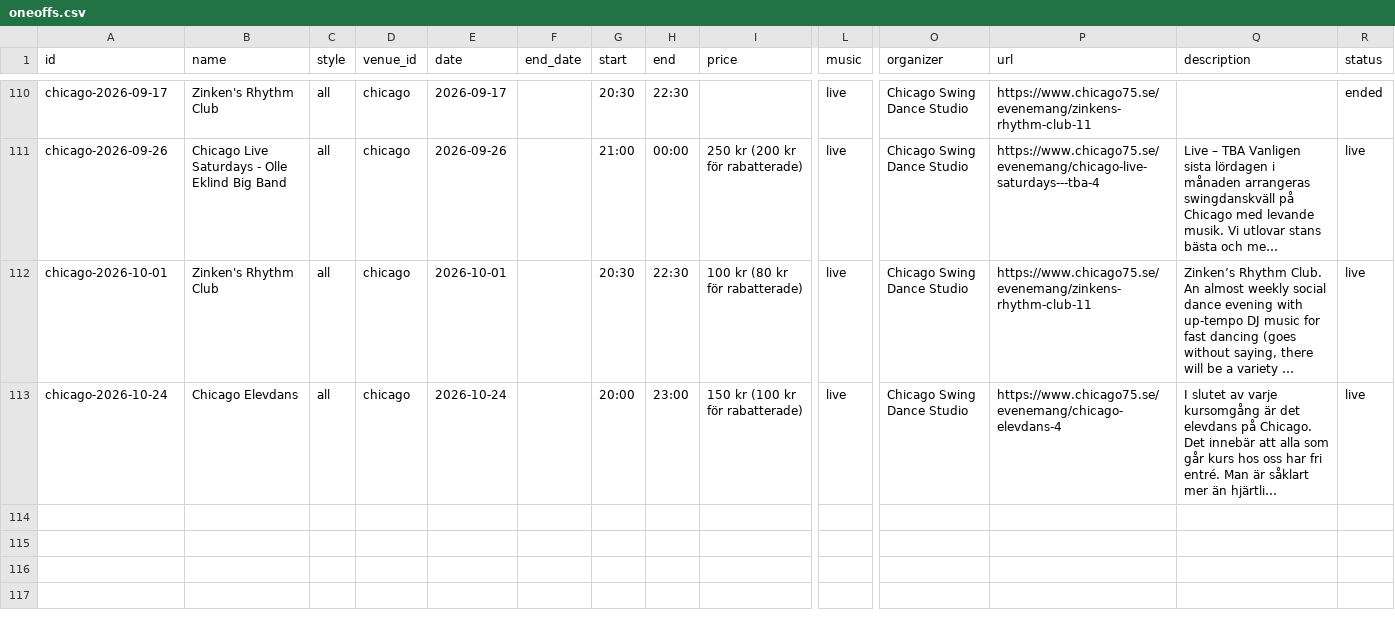
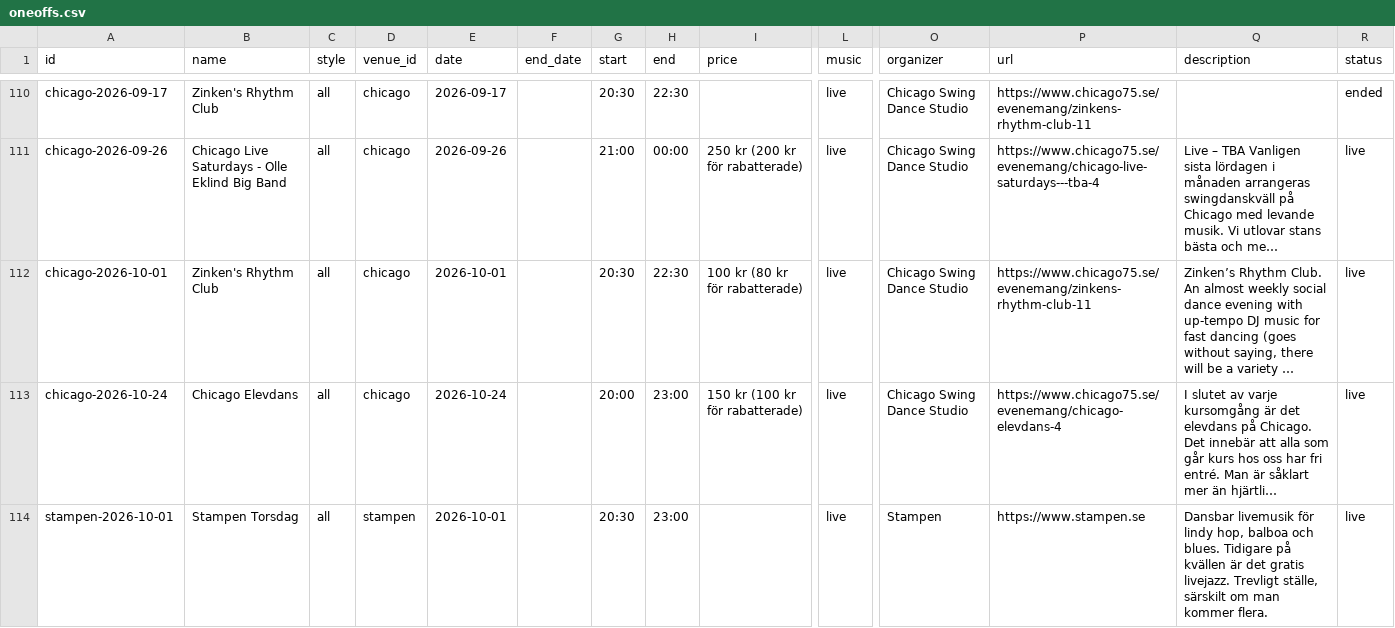
Before and after one commit to ranveeraggarwal/swsthlm, a CSV file: data/oneoffs.csv, drawn as a sheet; only a part is shown, gaps mark what is left out; long unchanged cells end in …; rows hold the shown columns only; the diff names each change by its address in the sheet, - before the commit and + after, or states it on an @@ line.

```diff
--- a/data/oneoffs.csv
+++ b/data/oneoffs.csv
+row 114: stampen-2026-10-01 | Stampen Torsdag | all | stampen | 2026-10-01 |  | 20:30 | 23:00 |  | live | Stampen | https://www.stampen.se | Dansbar livemusik för lindy hop, balboa och blues. Tidigare på kvällen är det gratis livejazz. Trevligt ställe, särskilt om man kommer flera. | live
```
